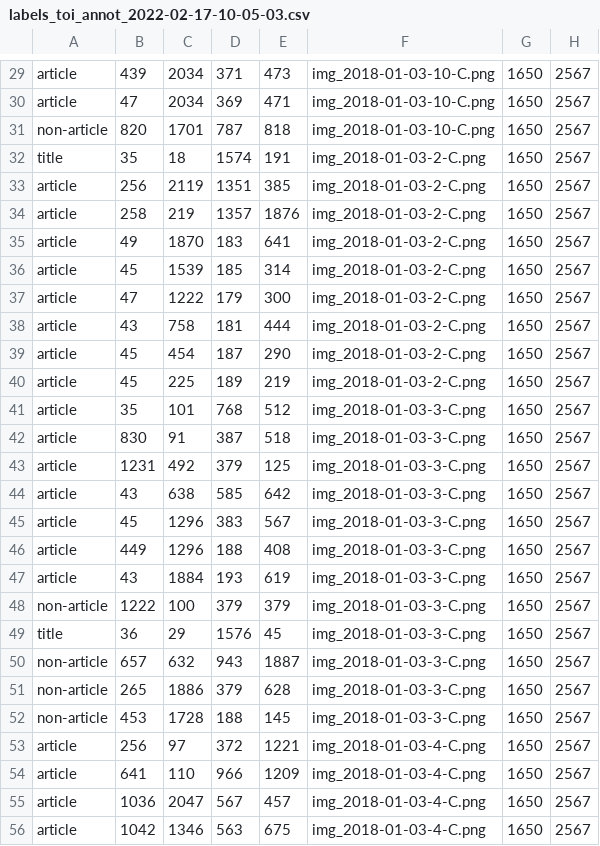
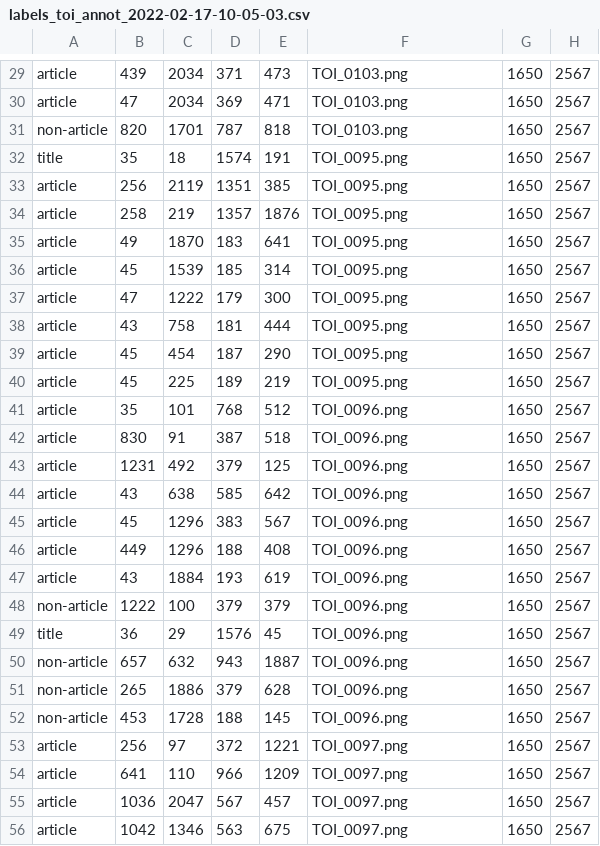
Before and after one commit to GustovalleyTechnovations/Newspaper_Segmentation, a CSV file: codes/00_dataset/files/labels_toi_annot_2022-02-17-10-05-03.csv, drawn as a sheet; only a part is shown, gaps mark what is left out; the diff covers the shown part only; the diff names each change by its address in the sheet, - before the commit and + after, or states it on an @@ line.

```diff
--- a/codes/00_dataset/files/labels_toi_annot_2022-02-17-10-05-03.csv
+++ b/codes/00_dataset/files/labels_toi_annot_2022-02-17-10-05-03.csv
-F29:F31: img_2018-01-03-10-C.png
+F29:F31: TOI_0103.png
-F32:F40: img_2018-01-03-2-C.png
+F32:F40: TOI_0095.png
-F41:F52: img_2018-01-03-3-C.png
+F41:F52: TOI_0096.png
-F53:F56: img_2018-01-03-4-C.png
+F53:F56: TOI_0097.png
```
Also changed, not shown: 77 edited cells elsewhere in this file, 17 other files.
